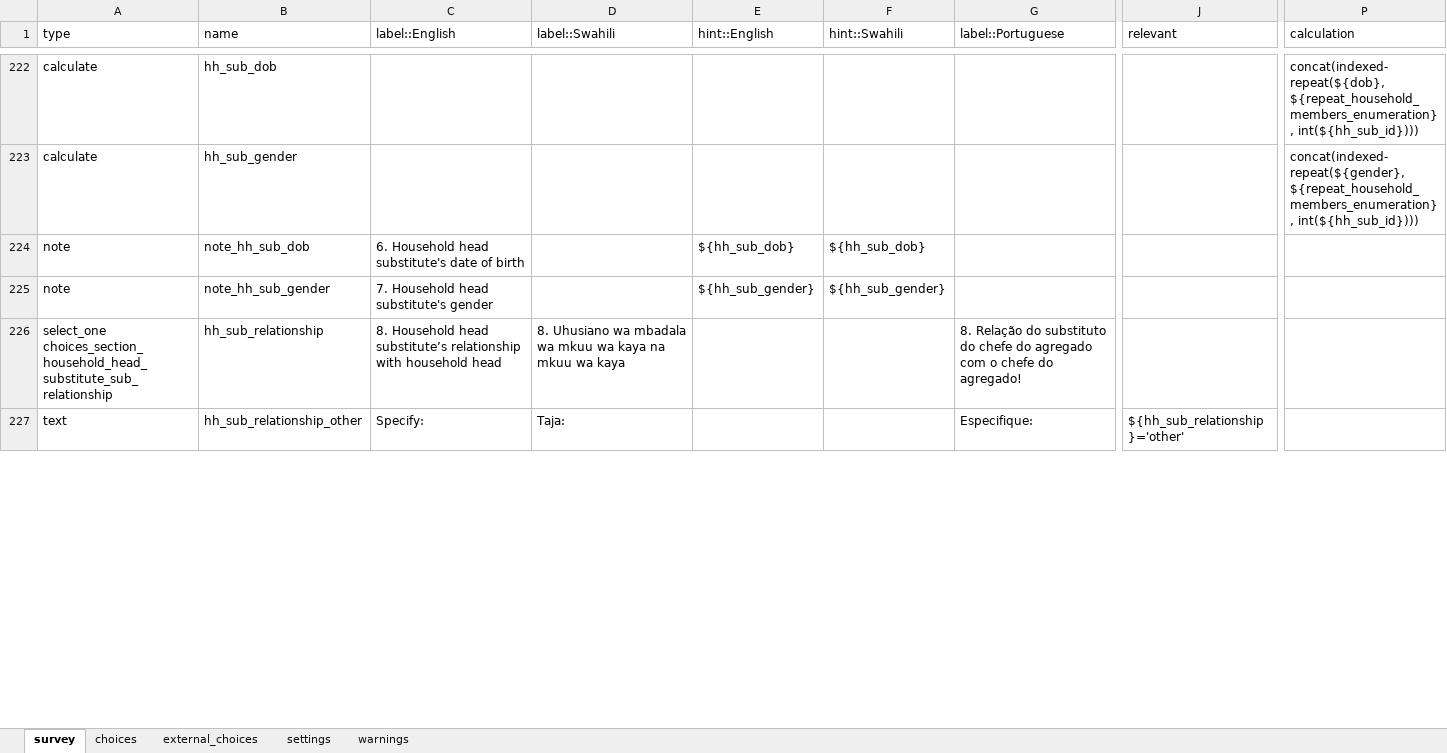
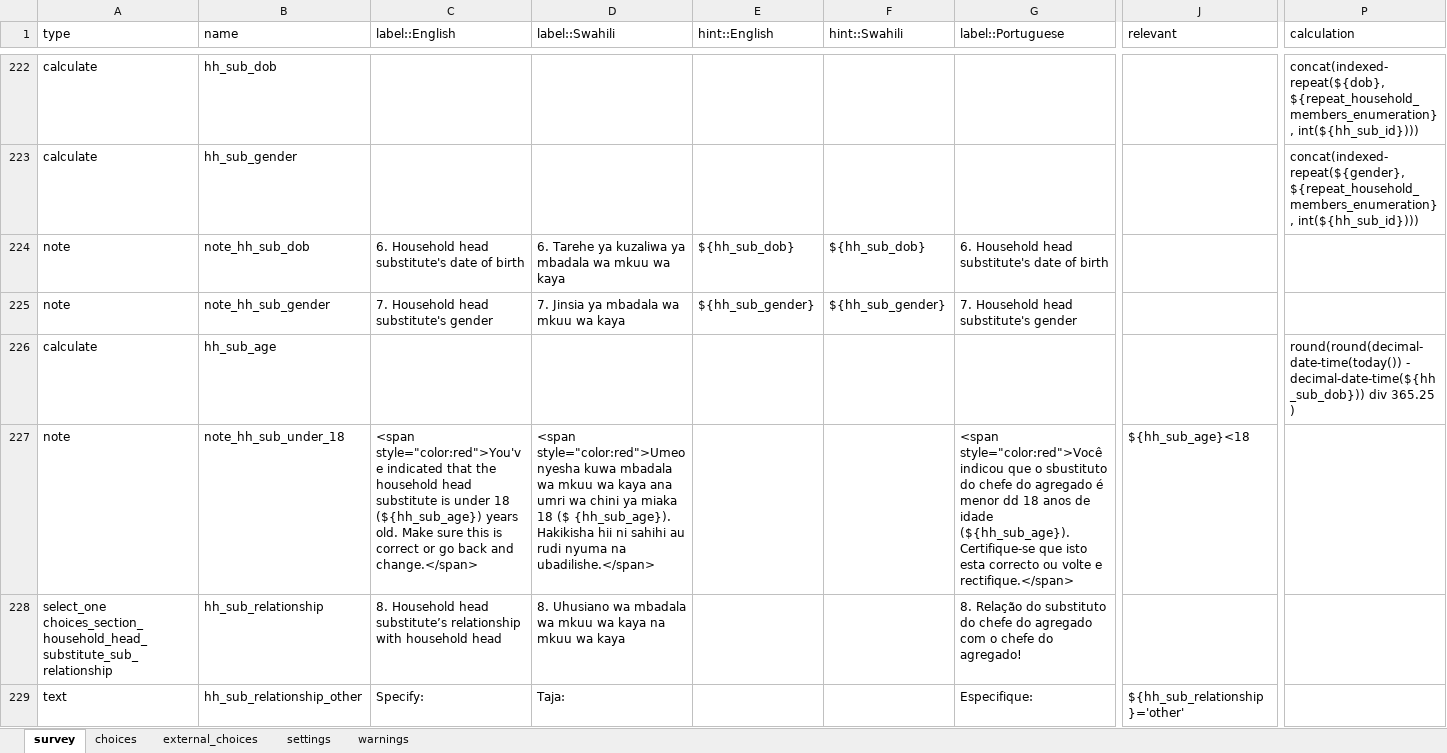
Before and after one commit to linl33/bohemia, an Excel workbook: forms/smallcensus/smallcensus.xlsx, sheet survey, drawn as a sheet; only a part is shown, gaps mark what is left out; values as stored, in another font and other column widths than the file's, no cell formats; charts and pictures and conditional formats not drawn; rows hold the shown columns only; the diff covers the shown part only; the diff names each change by its address in the sheet, - before the commit and + after, or states it on an @@ line.

```diff
--- a/forms/smallcensus/smallcensus.xlsx (sheet survey)
+++ b/forms/smallcensus/smallcensus.xlsx (sheet survey)
-D224 (label::Swahili): (empty)
+D224 (label::Swahili): 6. Tarehe ya kuzaliwa ya mbadala wa mkuu wa kaya
-G224 (label::Portuguese): (empty)
+G224 (label::Portuguese): 6. Household head substitute's date of birth
-D225 (label::Swahili): (empty)
+D225 (label::Swahili): 7. Jinsia ya mbadala wa mkuu wa kaya
-G225 (label::Portuguese): (empty)
+G225 (label::Portuguese): 7. Household head substitute's gender
+row 226: calculate | hh_sub_age |  |  |  |  |  |  | round(round(decimal-date-time(today()) - decimal-date-time(${hh_sub_dob})) div 365.25 )
+row 227: note | note_hh_sub_under_18 | <span style="color:red">You've indicated that the household head substitute is under 18 (${hh_sub_age}) years old. Make sure this is correct or go back and change.</span> | <span style="color:red">Umeonyesha kuwa mbadala wa mkuu wa kaya ana umri wa chini ya miaka 18 ($ {hh_sub_age}). Hakikisha hii ni sahihi au rudi nyuma na ubadilishe.</span> |  |  | <span style="color:red">Você indicou que o sbustituto do chefe do agregado é menor dd 18 anos de idade (${hh_sub_age}).Certifique-se que isto esta correcto ou volte e rectifique.</span> | ${hh_sub_age}<18
```
Also changed, not shown: 20 added rows, 3 removed rows and 27 edited cells elsewhere in this sheet, sheet choices, sheet external_choices, sheet settings, cell formats, 3 other files.
